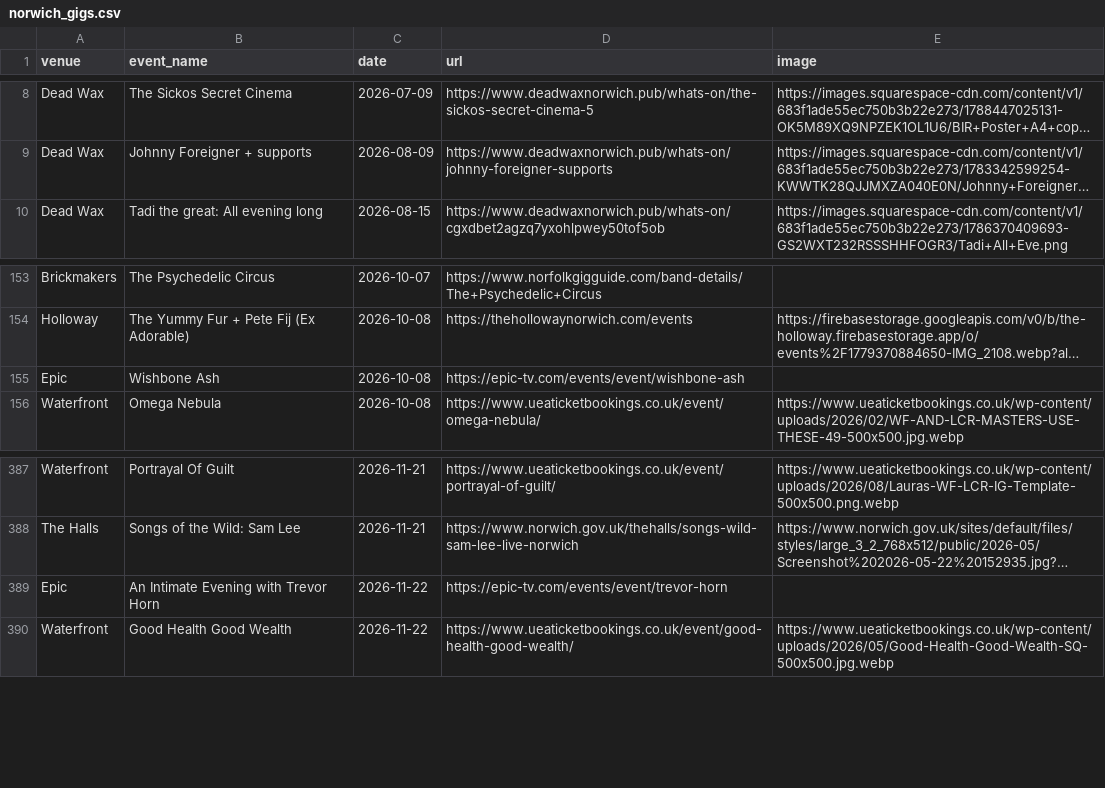
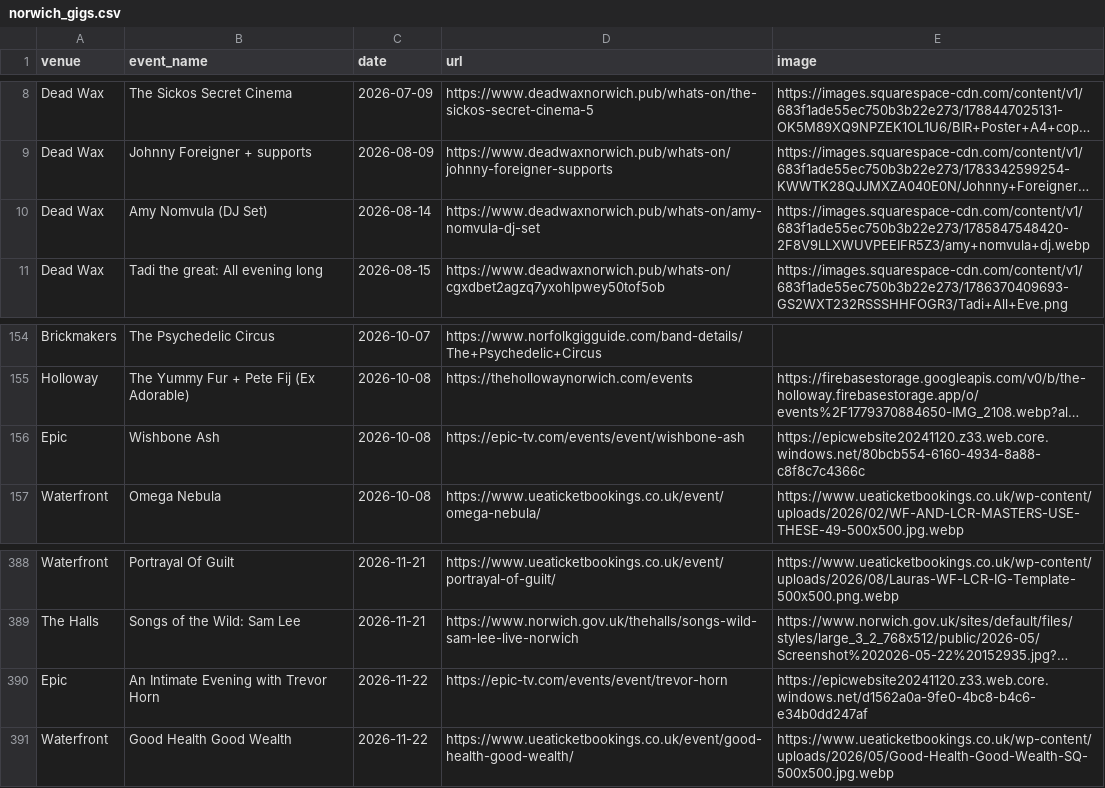
Before and after one commit to nathankjw/GigsNorwich-scraper, a CSV file: scraped_data/norwich_gigs.csv, drawn as a sheet; only a part is shown, gaps mark what is left out; long unchanged cells end in …; addresses are those after the commit; the diff names each change by its address in the sheet, - before the commit and + after, or states it on an @@ line.

```diff
--- a/scraped_data/norwich_gigs.csv
+++ b/scraped_data/norwich_gigs.csv
+row 10: Dead Wax | Amy Nomvula (DJ Set) | 2026-08-14 | https://www.deadwaxnorwich.pub/whats-on/amy-nomvula-dj-set | https://images.squarespace-cdn.com/content/v1/683f1ade55ec750b3b22e273/1785847548420-2F8V9LLXWUVPEEIFR5Z3/amy+nomvula+dj.webp
-E156 (image): (empty)
+E156 (image): https://epicwebsite20241120.z33.web.core.windows.net/80bcb554-6160-4934-8a88-c8f8c7c4366c
-E390 (image): (empty)
+E390 (image): https://epicwebsite20241120.z33.web.core.windows.net/d1562a0a-9fe0-4bc8-b4c6-e34b0dd247af
```
Also changed, not shown: scraped_data/norwich_gigs_flat.csv, 1 other file.
